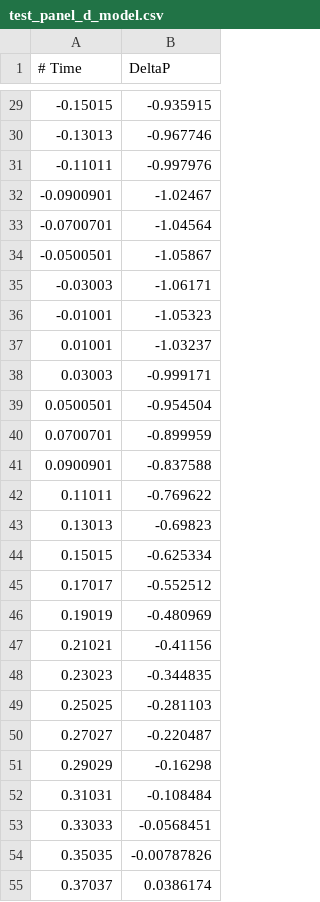
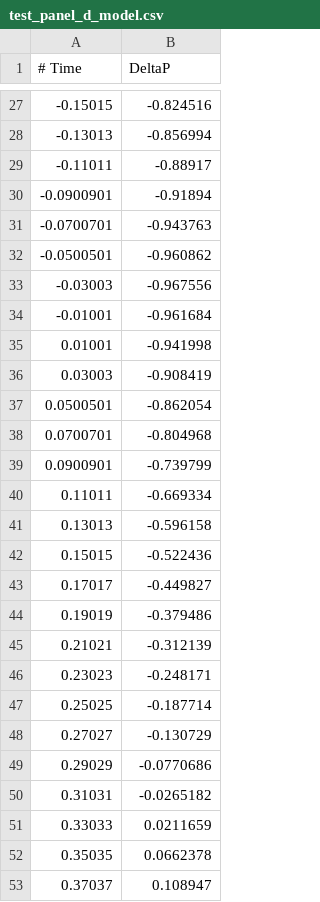
Before and after one commit to cs481-ekh/f22-dust-devils, a CSV file: docs/examples/test_panel_d_model.csv, drawn as a sheet; only a part is shown, gaps mark what is left out; the diff covers the shown part only.

```diff
--- a/docs/examples/test_panel_d_model.csv
+++ b/docs/examples/test_panel_d_model.csv
@@ -29,27 +27,27 @@
--0.15015, -0.935915
--0.13013, -0.967746
--0.11011, -0.997976
--0.0900901, -1.02467
--0.0700701, -1.04564
--0.0500501, -1.05867
--0.03003, -1.06171
--0.01001, -1.05323
-0.01001, -1.03237
-0.03003, -0.999171
-0.0500501, -0.954504
-0.0700701, -0.899959
-0.0900901, -0.837588
-0.11011, -0.769622
-0.13013, -0.69823
-0.15015, -0.625334
-0.17017, -0.552512
-0.19019, -0.480969
-0.21021, -0.41156
-0.23023, -0.344835
-0.25025, -0.281103
-0.27027, -0.220487
-0.29029, -0.16298
-0.31031, -0.108484
-0.33033, -0.0568451
-0.35035, -0.00787826
-0.37037, 0.0386174
+-0.15015, -0.824516
+-0.13013, -0.856994
+-0.11011, -0.88917
+-0.0900901, -0.91894
+-0.0700701, -0.943763
+-0.0500501, -0.960862
+-0.03003, -0.967556
+-0.01001, -0.961684
+0.01001, -0.941998
+0.03003, -0.908419
+0.0500501, -0.862054
+0.0700701, -0.804968
+0.0900901, -0.739799
+0.11011, -0.669334
+0.13013, -0.596158
+0.15015, -0.522436
+0.17017, -0.449827
+0.19019, -0.379486
+0.21021, -0.312139
+0.23023, -0.248171
+0.25025, -0.187714
+0.27027, -0.130729
+0.29029, -0.0770686
+0.31031, -0.0265182
+0.33033, 0.0211659
+0.35035, 0.0662378
+0.37037, 0.108947
```
Also changed, not shown: 6 removed rows and 39 edited cells elsewhere in this file, docs/examples/out.csv, docs/examples/test_panel_a.csv, 7 other files.
